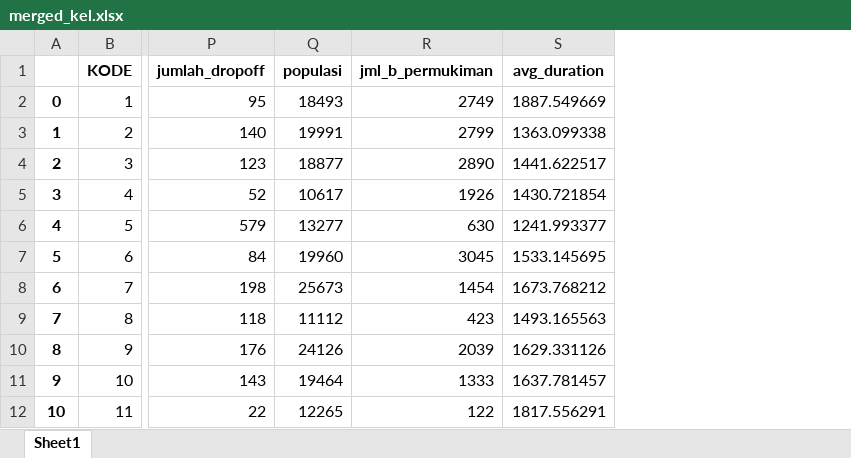
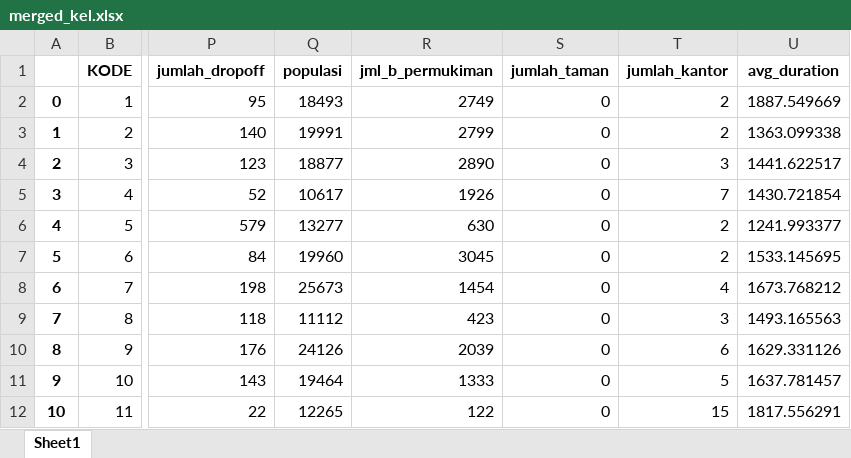
Before and after one commit to azwanazamuddin/location-choice-model, an Excel workbook: data/merged_kel.xlsx, sheet Sheet1, drawn as a sheet; only a part is shown, gaps mark what is left out; values as stored, in another font and other column widths than the file's, no borders; the diff names each change by its address in the sheet, - before the commit and + after, or states it on an @@ line.

```diff
--- a/data/merged_kel.xlsx (sheet Sheet1)
+++ b/data/merged_kel.xlsx (sheet Sheet1)
+column S (jumlah_taman), rows 2-12: all 0
+column T (jumlah_kantor), rows 2-12: 2 | 2 | 3 | 7 | 2 | 2 | 4 | 3 | 6 | 5 | 15
```
Also changed, not shown: data/pickup_telp.xlsx, 2 other files.
